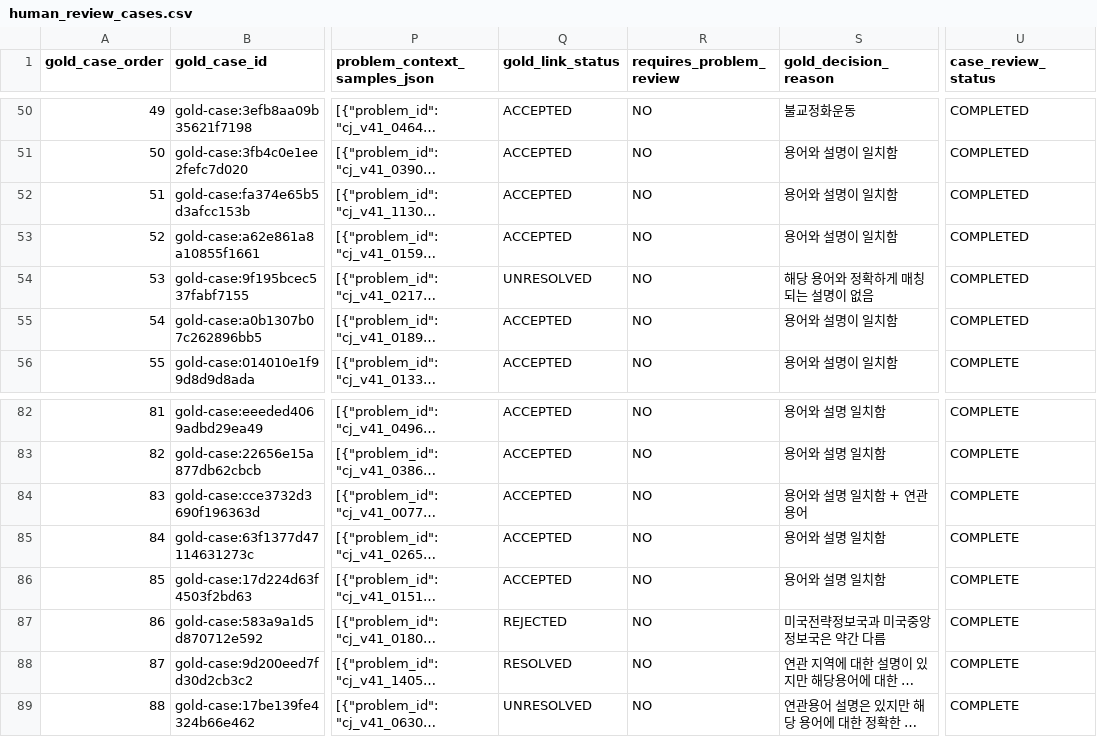
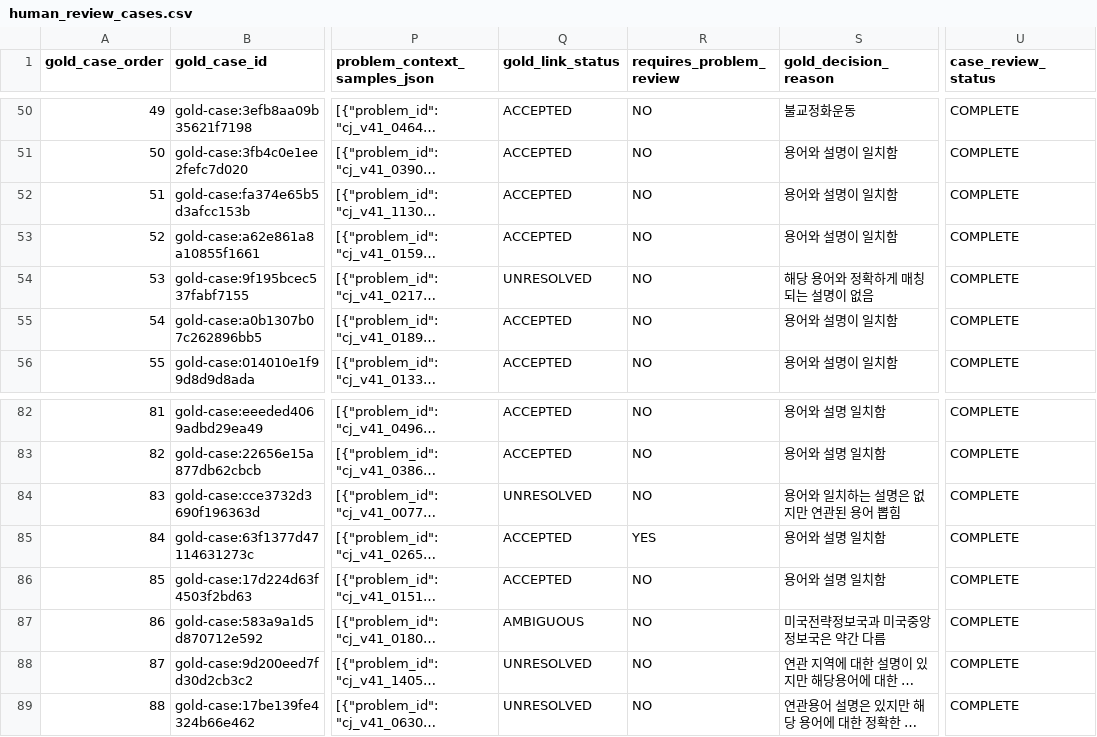
Before and after one commit to SKNETWORKS-FAMILY-AICAMP/SKN27-FINAL-2Team, a CSV file: etl/preprocessing/neo4j/goldset/human_review_csv/human_review_cases.csv, drawn as a sheet; only a part is shown, gaps mark what is left out; long unchanged cells end in …; the diff covers the shown part only; the diff names each change by its address in the sheet, - before the commit and + after, or states it on an @@ line.

```diff
--- a/etl/preprocessing/neo4j/goldset/human_review_csv/human_review_cases.csv
+++ b/etl/preprocessing/neo4j/goldset/human_review_csv/human_review_cases.csv
-U50:U55 (case_review_status): COMPLETED
+U50:U55 (case_review_status): COMPLETE
-Q84 (gold_link_status): ACCEPTED
+Q84 (gold_link_status): UNRESOLVED
-S84 (gold_decision_reason): 용어와 설명 일치함 + 연관 용어
+S84 (gold_decision_reason): 용어와 일치하는 설명은 없지만 연관된 용어 뽑힘
-R85 (requires_problem_review): NO
+R85 (requires_problem_review): YES
-Q87 (gold_link_status): REJECTED
+Q87 (gold_link_status): AMBIGUOUS
-Q88 (gold_link_status): RESOLVED
+Q88 (gold_link_status): UNRESOLVED
```
Also changed, not shown: 31 edited cells elsewhere in this file, 27 other files.
